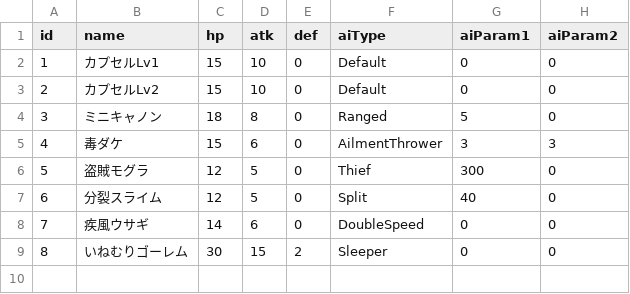
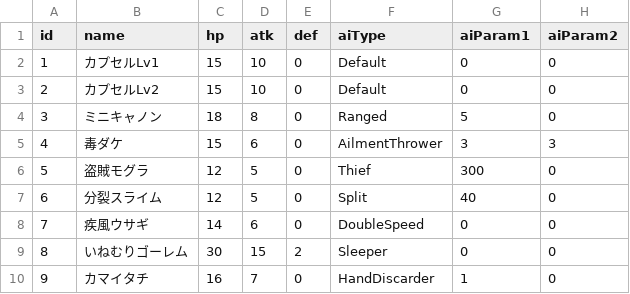
Before and after one commit to AraiYuhki/RougeLike, a TSV file: Assets/StreamingAssets/MEnemy.tsv, drawn as a sheet; the diff names each change by its address in the sheet, - before the commit and + after, or states it on an @@ line.

```diff
--- a/Assets/StreamingAssets/MEnemy.tsv
+++ b/Assets/StreamingAssets/MEnemy.tsv
+row 10: 9 | カマイタチ | 16 | 7 | 0 | HandDiscarder | 1 | 0
```
Also changed, not shown: 9 other files.
